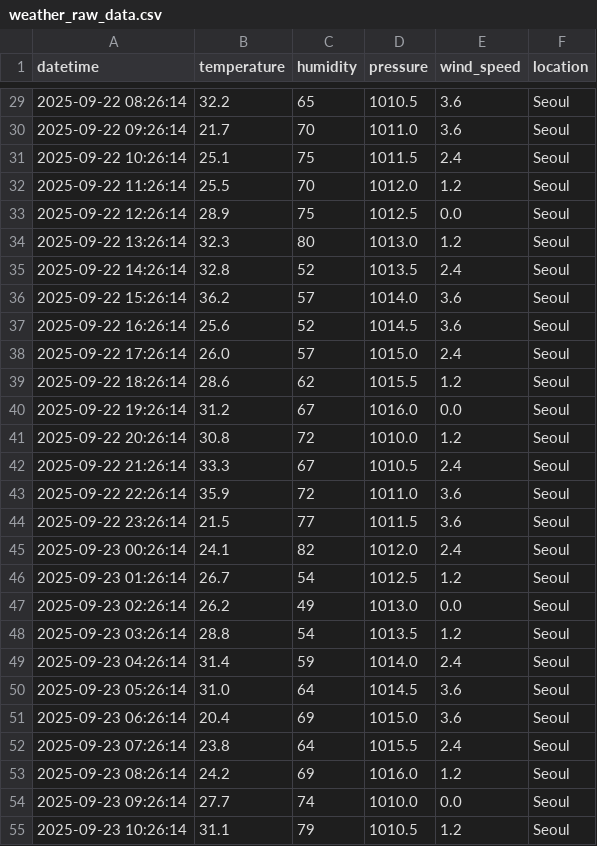
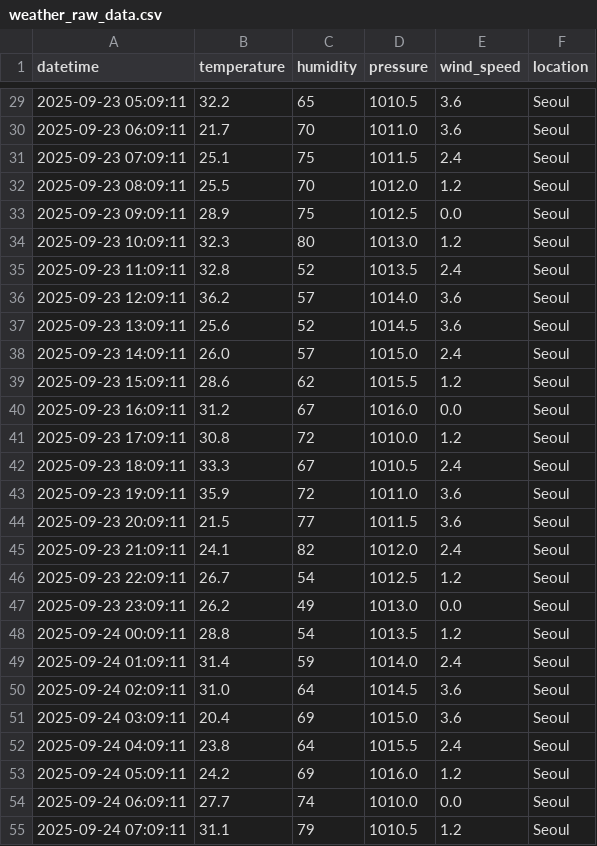
Before and after one commit to AIBootcamp16/mlops-cloud-project-mlops-7, a CSV file: data/raw/weather_raw_data.csv, drawn as a sheet; only a part is shown, gaps mark what is left out; the diff covers the shown part only.

```diff
--- a/data/raw/weather_raw_data.csv
+++ b/data/raw/weather_raw_data.csv
@@ -29,27 +29,27 @@ datetime,temperature,humidity,pressure,wind_speed,location
-2025-09-22 08:26:14,32.2,65,1010.5,3.6,Seoul
-2025-09-22 09:26:14,21.7,70,1011.0,3.6,Seoul
-2025-09-22 10:26:14,25.1,75,1011.5,2.4,Seoul
-2025-09-22 11:26:14,25.5,70,1012.0,1.2,Seoul
-2025-09-22 12:26:14,28.9,75,1012.5,0.0,Seoul
-2025-09-22 13:26:14,32.3,80,1013.0,1.2,Seoul
-2025-09-22 14:26:14,32.8,52,1013.5,2.4,Seoul
-2025-09-22 15:26:14,36.2,57,1014.0,3.6,Seoul
-2025-09-22 16:26:14,25.6,52,1014.5,3.6,Seoul
-2025-09-22 17:26:14,26.0,57,1015.0,2.4,Seoul
-2025-09-22 18:26:14,28.6,62,1015.5,1.2,Seoul
-2025-09-22 19:26:14,31.2,67,1016.0,0.0,Seoul
-2025-09-22 20:26:14,30.8,72,1010.0,1.2,Seoul
-2025-09-22 21:26:14,33.3,67,1010.5,2.4,Seoul
-2025-09-22 22:26:14,35.9,72,1011.0,3.6,Seoul
-2025-09-22 23:26:14,21.5,77,1011.5,3.6,Seoul
-2025-09-23 00:26:14,24.1,82,1012.0,2.4,Seoul
-2025-09-23 01:26:14,26.7,54,1012.5,1.2,Seoul
-2025-09-23 02:26:14,26.2,49,1013.0,0.0,Seoul
-2025-09-23 03:26:14,28.8,54,1013.5,1.2,Seoul
-2025-09-23 04:26:14,31.4,59,1014.0,2.4,Seoul
-2025-09-23 05:26:14,31.0,64,1014.5,3.6,Seoul
-2025-09-23 06:26:14,20.4,69,1015.0,3.6,Seoul
-2025-09-23 07:26:14,23.8,64,1015.5,2.4,Seoul
-2025-09-23 08:26:14,24.2,69,1016.0,1.2,Seoul
-2025-09-23 09:26:14,27.7,74,1010.0,0.0,Seoul
-2025-09-23 10:26:14,31.1,79,1010.5,1.2,Seoul
+2025-09-23 05:09:11,32.2,65,1010.5,3.6,Seoul
+2025-09-23 06:09:11,21.7,70,1011.0,3.6,Seoul
+2025-09-23 07:09:11,25.1,75,1011.5,2.4,Seoul
+2025-09-23 08:09:11,25.5,70,1012.0,1.2,Seoul
+2025-09-23 09:09:11,28.9,75,1012.5,0.0,Seoul
+2025-09-23 10:09:11,32.3,80,1013.0,1.2,Seoul
+2025-09-23 11:09:11,32.8,52,1013.5,2.4,Seoul
+2025-09-23 12:09:11,36.2,57,1014.0,3.6,Seoul
+2025-09-23 13:09:11,25.6,52,1014.5,3.6,Seoul
+2025-09-23 14:09:11,26.0,57,1015.0,2.4,Seoul
+2025-09-23 15:09:11,28.6,62,1015.5,1.2,Seoul
+2025-09-23 16:09:11,31.2,67,1016.0,0.0,Seoul
+2025-09-23 17:09:11,30.8,72,1010.0,1.2,Seoul
+2025-09-23 18:09:11,33.3,67,1010.5,2.4,Seoul
+2025-09-23 19:09:11,35.9,72,1011.0,3.6,Seoul
+2025-09-23 20:09:11,21.5,77,1011.5,3.6,Seoul
+2025-09-23 21:09:11,24.1,82,1012.0,2.4,Seoul
+2025-09-23 22:09:11,26.7,54,1012.5,1.2,Seoul
+2025-09-23 23:09:11,26.2,49,1013.0,0.0,Seoul
+2025-09-24 00:09:11,28.8,54,1013.5,1.2,Seoul
+2025-09-24 01:09:11,31.4,59,1014.0,2.4,Seoul
+2025-09-24 02:09:11,31.0,64,1014.5,3.6,Seoul
+2025-09-24 03:09:11,20.4,69,1015.0,3.6,Seoul
+2025-09-24 04:09:11,23.8,64,1015.5,2.4,Seoul
+2025-09-24 05:09:11,24.2,69,1016.0,1.2,Seoul
+2025-09-24 06:09:11,27.7,74,1010.0,0.0,Seoul
+2025-09-24 07:09:11,31.1,79,1010.5,1.2,Seoul
```
Also changed, not shown: 141 edited cells elsewhere in this file, 7 other files.
